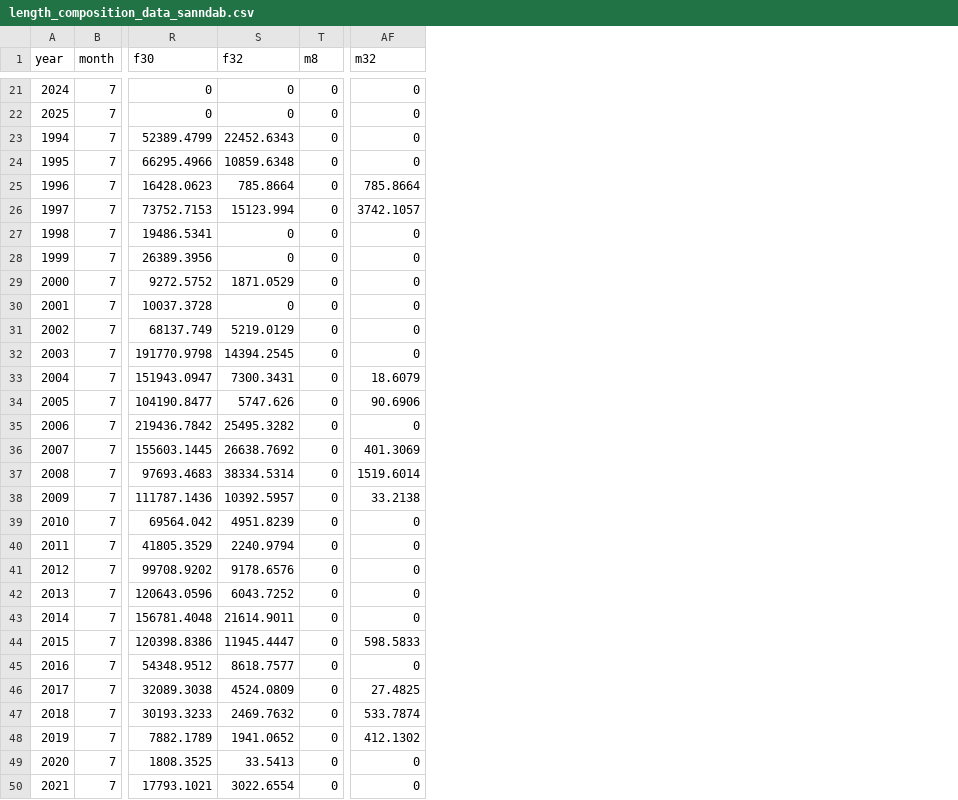
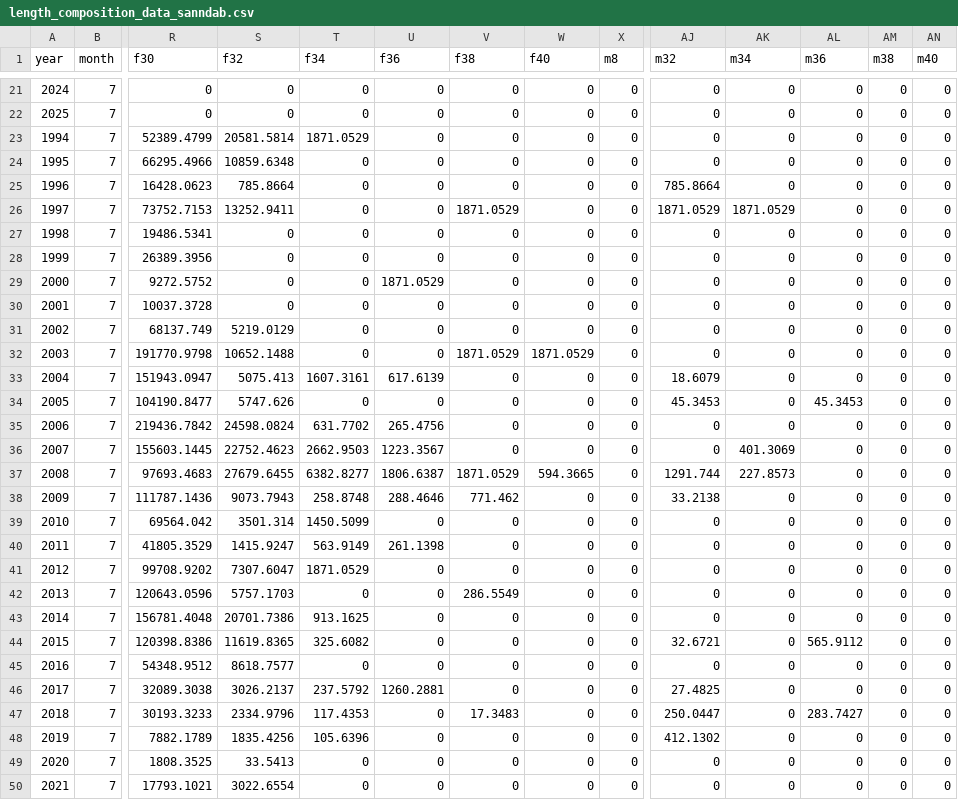
Before and after one commit to shcaba/PFMC_Category_3_stocks_models, a CSV file: data-tables/length_composition_data_sanndab.csv, drawn as a sheet; only a part is shown, gaps mark what is left out; addresses are those after the commit; the diff covers the shown part only; the diff names each change by its address in the sheet, - before the commit and + after, or states it on an @@ line.

```diff
--- a/data-tables/length_composition_data_sanndab.csv
+++ b/data-tables/length_composition_data_sanndab.csv
+column T (f34), rows 21-50: 0 | 0 | 1871.0529 | 0 | 0 | 0 | 0 | 0 | 0 | 0 | 0 | 0 | 1607.3161 | 0 | 631.7702 | 2662.9503 | 6382.8277 | 258.8748 | 1450.5099 | 563.9149 | 1871.0529 | 0 | 913.1625 | 325.6082 | 0 | 237.5792 | 117.4353 | 105.6396 | 0 | 0
+column U (f36), rows 21-50: 0 | 0 | 0 | 0 | 0 | 0 | 0 | 0 | 1871.0529 | 0 | 0 | 0 | 617.6139 | 0 | 265.4756 | 1223.3567 | 1806.6387 | 288.4646 | 0 | 261.1398 | 0 | 0 | 0 | 0 | 0 | 1260.2881 | 0 | 0 | 0 | 0
+column V (f38), rows 21-50: 0 | 0 | 0 | 0 | 0 | 1871.0529 | 0 | 0 | 0 | 0 | 0 | 1871.0529 | 0 | 0 | 0 | 0 | 1871.0529 | 771.462 | 0 | 0 | 0 | 286.5549 | 0 | 0 | 0 | 0 | 17.3483 | 0 | 0 | 0
+column W (f40), rows 21-50: 0 | 0 | 0 | 0 | 0 | 0 | 0 | 0 | 0 | 0 | 0 | 1871.0529 | 0 | 0 | 0 | 0 | 594.3665 | 0 | 0 | 0 | 0 | 0 | 0 | 0 | 0 | 0 | 0 | 0 | 0 | 0
+column AK (m34), rows 21-50: 0 | 0 | 0 | 0 | 0 | 1871.0529 | 0 | 0 | 0 | 0 | 0 | 0 | 0 | 0 | 0 | 401.3069 | 227.8573 | 0 | 0 | 0 | 0 | 0 | 0 | 0 | 0 | 0 | 0 | 0 | 0 | 0
+column AL (m36), rows 21-50: 0 | 0 | 0 | 0 | 0 | 0 | 0 | 0 | 0 | 0 | 0 | 0 | 0 | 45.3453 | 0 | 0 | 0 | 0 | 0 | 0 | 0 | 0 | 0 | 565.9112 | 0 | 0 | 283.7427 | 0 | 0 | 0
+column AM (m38), rows 21-50: all 0
+column AN (m40), rows 21-50: all 0
-S23 (f32): 22452.6343
+S23 (f32): 20581.5814
-S26 (f32): 15123.994
+S26 (f32): 13252.9411
-AJ26 (m32): 3742.1057
+AJ26 (m32): 1871.0529
-S29 (f32): 1871.0529
+S29 (f32): 0
-S32 (f32): 14394.2545
+S32 (f32): 10652.1488
-S33 (f32): 7300.3431
+S33 (f32): 5075.413
-AJ34 (m32): 90.6906
+AJ34 (m32): 45.3453
-S35 (f32): 25495.3282
+S35 (f32): 24598.0824
-S36 (f32): 26638.7692
+S36 (f32): 22752.4623
-AJ36 (m32): 401.3069
+AJ36 (m32): 0
-S37 (f32): 38334.5314
+S37 (f32): 27679.6455
-AJ37 (m32): 1519.6014
+AJ37 (m32): 1291.744
-S38 (f32): 10392.5957
+S38 (f32): 9073.7943
-S39 (f32): 4951.8239
+S39 (f32): 3501.314
-S40 (f32): 2240.9794
+S40 (f32): 1415.9247
-S41 (f32): 9178.6576
+S41 (f32): 7307.6047
-S42 (f32): 6043.7252
+S42 (f32): 5757.1703
-S43 (f32): 21614.9011
+S43 (f32): 20701.7386
-S44 (f32): 11945.4447
+S44 (f32): 11619.8365
-AJ44 (m32): 598.5833
+AJ44 (m32): 32.6721
-S46 (f32): 4524.0809
+S46 (f32): 3026.2137
-S47 (f32): 2469.7632
+S47 (f32): 2334.9796
-AJ47 (m32): 533.7874
+AJ47 (m32): 250.0447
-S48 (f32): 1941.0652
+S48 (f32): 1835.4256
```
Also changed, not shown: 36 edited cells elsewhere in this file, data-tables/length_composition_data_stripetail.csv, 5 other files.
